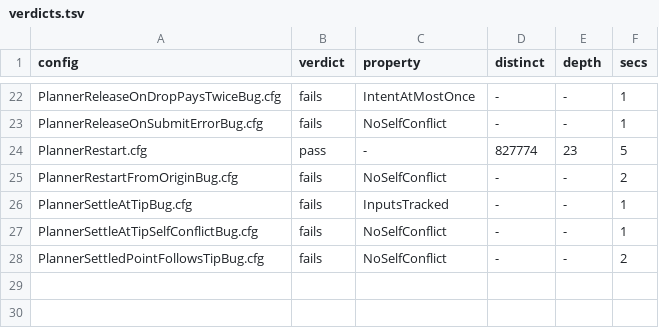
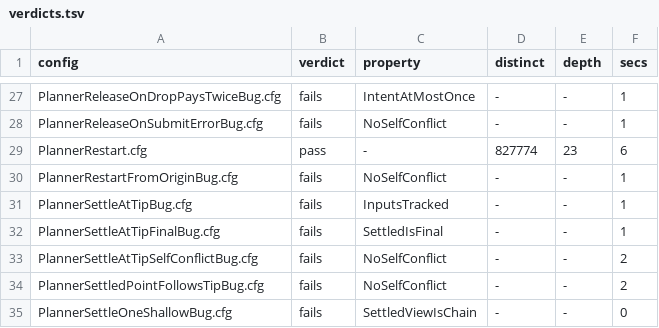
Before and after one commit to chrisguiney/cardano-continuum, a TSV file: models/specs/planner-reservations/verdicts.tsv, drawn as a sheet; only a part is shown, gaps mark what is left out; the diff covers the shown part only.

Commit message:
fix(models): check planner-reservations for deadlocks, add Finishes
The deadlock check is on: the run ends in Done, the planner caught up
and every transaction it counts on either able to land or waiting for
the chain to grow (vfloor < floor). The check showed that after a
rollback and a restart the planner's settled point can stay below the
node's immovable one until the chain grows by K again. Finishes, under
WF(Process) in PlannerLive, says a transaction the truth has decided is
eventually written off or settled; PlannerNoCascadeLiveBug breaks it.
PlannerExpireAtTipFixed checks the Bug's bounds with the rule unchanged.
New Bug configs give SettledIsFinal, DeadIsDead, ReservedWhileUnfinished
(PartialReserve) and SettledViewIsChain (SettleOneShallow) teeth. The
header pins the code at 72c4fb0. No distinct count changed.

Signed-off-by: Chris Guiney <chris@guiney.net>

```diff
--- a/models/specs/planner-reservations/verdicts.tsv
+++ b/models/specs/planner-reservations/verdicts.tsv
@@ -23,6 +28,8 @@ PlannerReleaseOnDropPaysTwiceBug.cfg	fails	IntentAtMostOnce	-	-	1
 PlannerReleaseOnSubmitErrorBug.cfg	fails	NoSelfConflict	-	-	1
-PlannerRestart.cfg	pass	-	827774	23	5
-PlannerRestartFromOriginBug.cfg	fails	NoSelfConflict	-	-	2
+PlannerRestart.cfg	pass	-	827774	23	6
+PlannerRestartFromOriginBug.cfg	fails	NoSelfConflict	-	-	1
 PlannerSettleAtTipBug.cfg	fails	InputsTracked	-	-	1
-PlannerSettleAtTipSelfConflictBug.cfg	fails	NoSelfConflict	-	-	1
+PlannerSettleAtTipFinalBug.cfg	fails	SettledIsFinal	-	-	1
+PlannerSettleAtTipSelfConflictBug.cfg	fails	NoSelfConflict	-	-	2
 PlannerSettledPointFollowsTipBug.cfg	fails	NoSelfConflict	-	-	2
+PlannerSettleOneShallowBug.cfg	fails	SettledViewIsChain	-	-	0
```
Also changed, not shown: 5 added rows and 15 edited cells elsewhere in this file, 35 other files.
